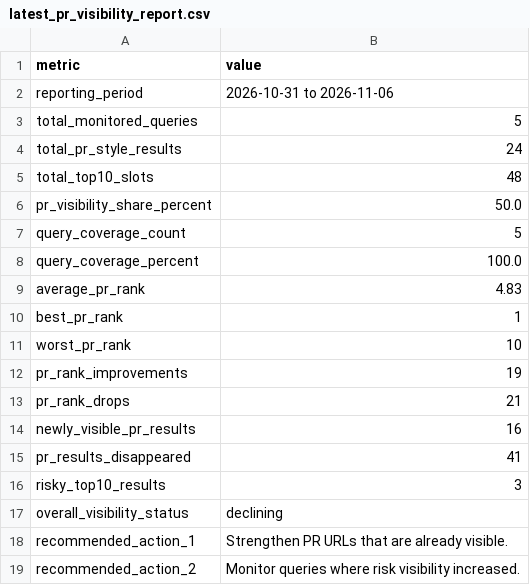
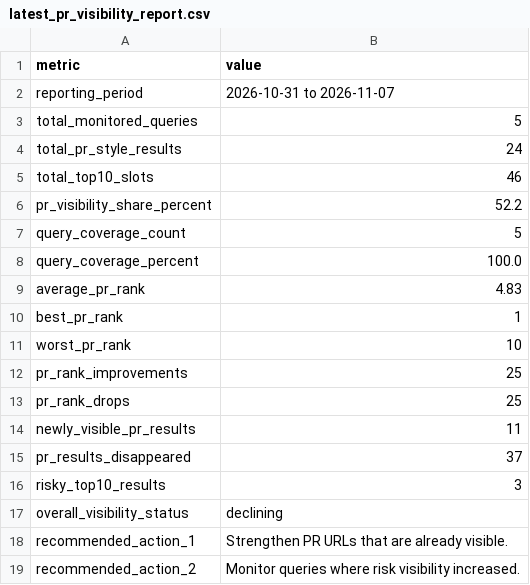
Before and after one commit to evgeniy-zelenyiy/serp-monitor-D, a CSV file: docs/reports/pr_visibility/latest_pr_visibility_report.csv, drawn as a sheet.

```diff
--- a/docs/reports/pr_visibility/latest_pr_visibility_report.csv
+++ b/docs/reports/pr_visibility/latest_pr_visibility_report.csv
@@ -1,7 +1,7 @@
 metric,value
-reporting_period,2026-10-31 to 2026-11-06
+reporting_period,2026-10-31 to 2026-11-07
 total_monitored_queries,5
 total_pr_style_results,24
-total_top10_slots,48
-pr_visibility_share_percent,50.0
+total_top10_slots,46
+pr_visibility_share_percent,52.2
 query_coverage_count,5
@@ -11,6 +11,6 @@ best_pr_rank,1
 worst_pr_rank,10
-pr_rank_improvements,19
-pr_rank_drops,21
-newly_visible_pr_results,16
-pr_results_disappeared,41
+pr_rank_improvements,25
+pr_rank_drops,25
+newly_visible_pr_results,11
+pr_results_disappeared,37
 risky_top10_results,3
```
Also changed, not shown: reports/pr_visibility/latest_pr_visibility_report.csv, 10 other files.
